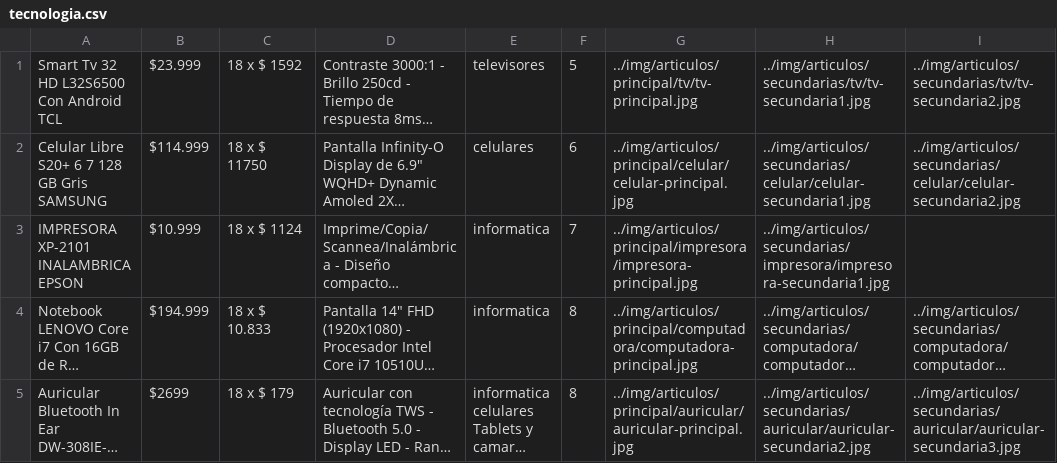
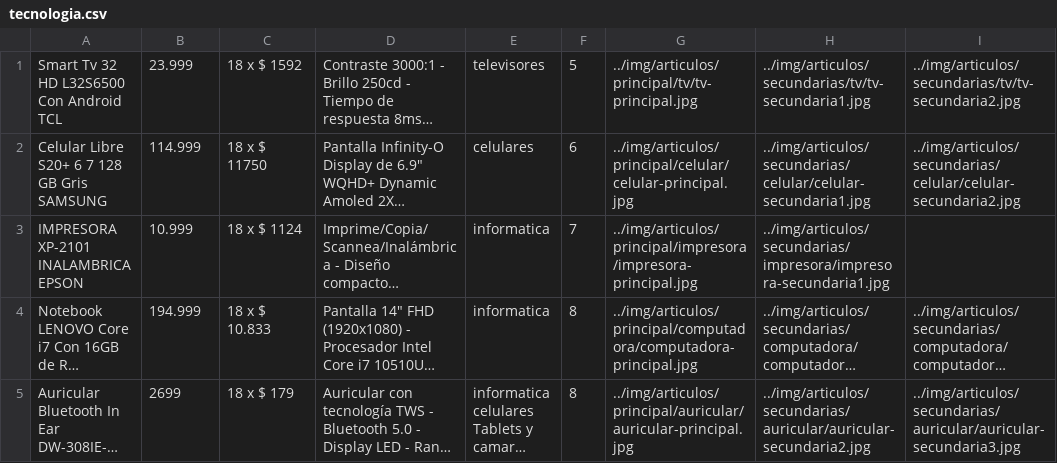
Before and after one commit to federico37j/proyecto-final, a CSV file: resources/tecnologia.csv, drawn as a sheet; only a part is shown; long unchanged cells end in …; the diff names each change by its address in the sheet, - before the commit and + after, or states it on an @@ line.

```diff
--- a/resources/tecnologia.csv
+++ b/resources/tecnologia.csv
-B1: $23.999
+B1: 23.999
-B2: $114.999
+B2: 114.999
-B3: $10.999
+B3: 10.999
-B4: $194.999
+B4: 194.999
-B5: $2699
+B5: 2699
```
Also changed, not shown: resources/deportes.csv, resources/electrodomesticos.csv, 3 other files.
